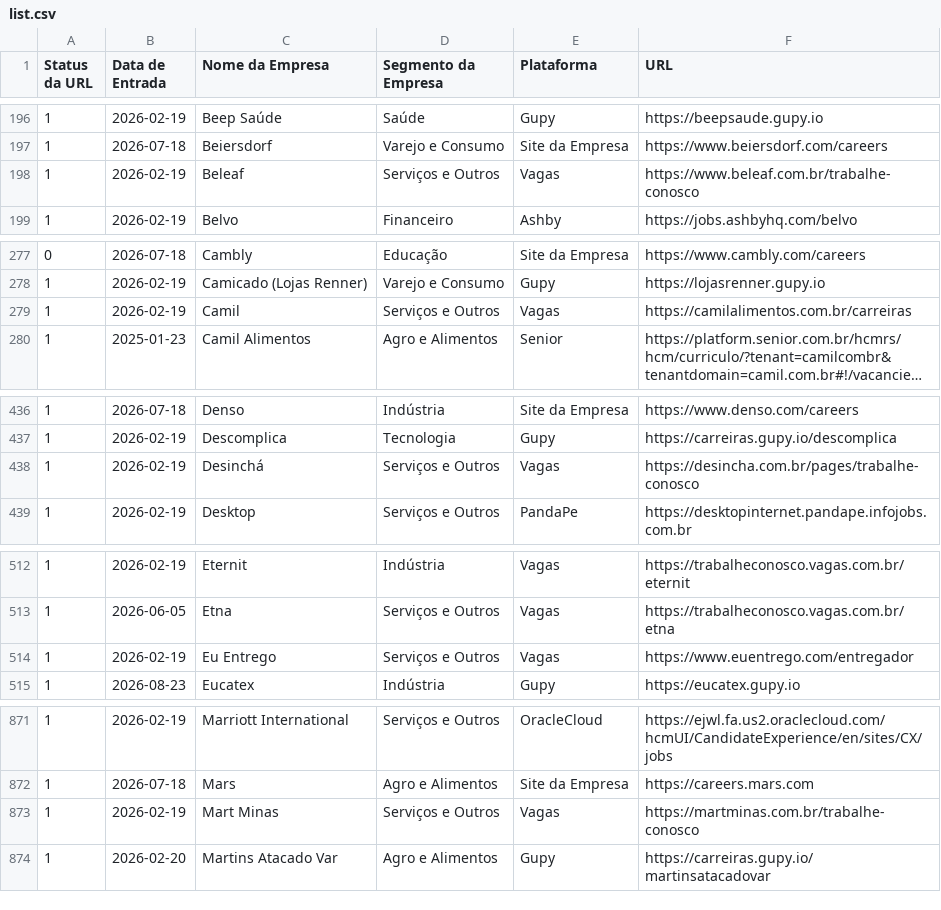
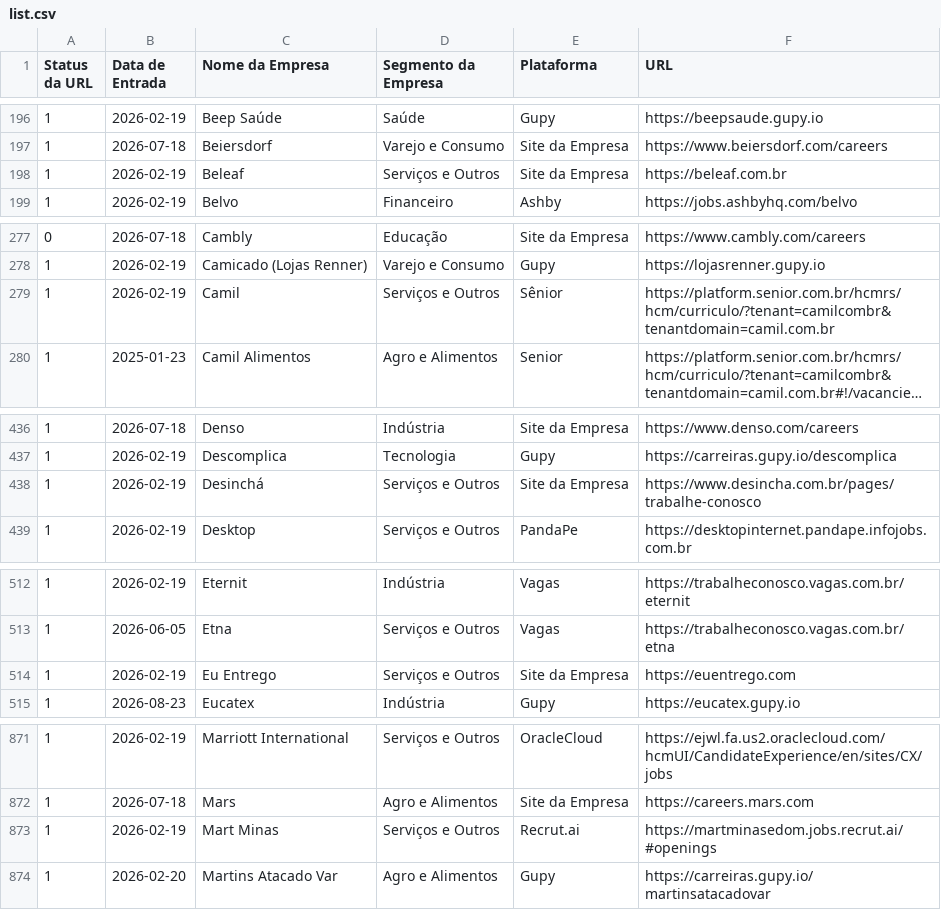
Before and after one commit to eualannascimento/list-work-with-us, a CSV file: src/data/input/list.csv, drawn as a sheet; only a part is shown, gaps mark what is left out; long unchanged cells end in …; the diff covers the shown part only; the diff names each change by its address in the sheet, - before the commit and + after, or states it on an @@ line.

```diff
--- a/src/data/input/list.csv
+++ b/src/data/input/list.csv
-E198 (Plataforma): Vagas
+E198 (Plataforma): Site da Empresa
-F198 (URL): https://www.beleaf.com.br/trabalhe-conosco
+F198 (URL): https://beleaf.com.br
-E279 (Plataforma): Vagas
+E279 (Plataforma): Sênior
-F279 (URL): https://camilalimentos.com.br/carreiras
+F279 (URL): https://platform.senior.com.br/hcmrs/hcm/curriculo/?tenant=camilcombr&tenantdomain=camil.com.br
-E438 (Plataforma): Vagas
+E438 (Plataforma): Site da Empresa
-F438 (URL): https://desincha.com.br/pages/trabalhe-conosco
+F438 (URL): https://www.desincha.com.br/pages/trabalhe-conosco
-E514 (Plataforma): Vagas
+E514 (Plataforma): Site da Empresa
-F514 (URL): https://www.euentrego.com/entregador
+F514 (URL): https://euentrego.com
-E873 (Plataforma): Vagas
+E873 (Plataforma): Recrut.ai
-F873 (URL): https://martminas.com.br/trabalhe-conosco
+F873 (URL): https://martminasedom.jobs.recrut.ai/#openings
```
Also changed, not shown: 21 edited cells elsewhere in this file.
